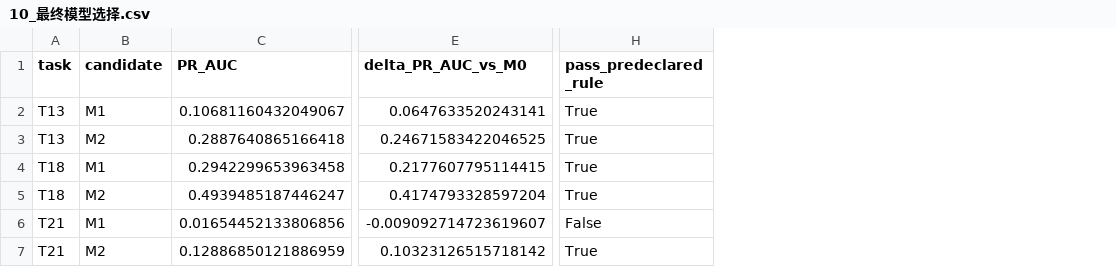
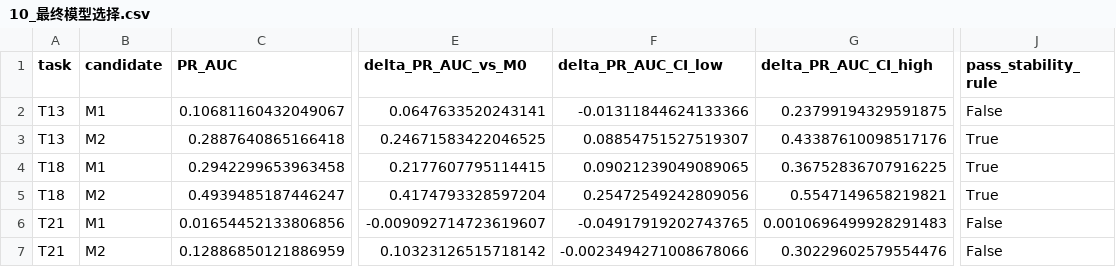
Before and after one commit to feng661-op/25CC, a CSV file: 问题四/output/10_最终模型选择.csv, drawn as a sheet; only a part is shown, gaps mark what is left out; addresses are those after the commit; the diff names each change by its address in the sheet, - before the commit and + after, or states it on an @@ line.

Commit message:
fix: harden question 4 model stability checks

```diff
--- a/问题四/output/10_最终模型选择.csv
+++ b/问题四/output/10_最终模型选择.csv
+column F (delta_PR_AUC_CI_low), rows 2-7: -0.01311844624133366 | 0.08854751527519307 | 0.09021239049089065 | 0.25472549242809056 | -0.04917919202743765 | -0.0023494271008678066
+column G (delta_PR_AUC_CI_high), rows 2-7: 0.23799194329591875 | 0.43387610098517176 | 0.36752836707916225 | 0.5547149658219821 | 0.0010696499928291483 | 0.30229602579554476
-J1: pass_predeclared_rule
+J1: pass_stability_rule
-J2 (pass_stability_rule): True
+J2 (pass_stability_rule): False
-J7 (pass_stability_rule): True
+J7 (pass_stability_rule): False
```
Also changed, not shown: 问题四/output/04_三层模型OOF结果.csv, 问题四/output/05_最终性能及置信区间.csv, 8 other files.
